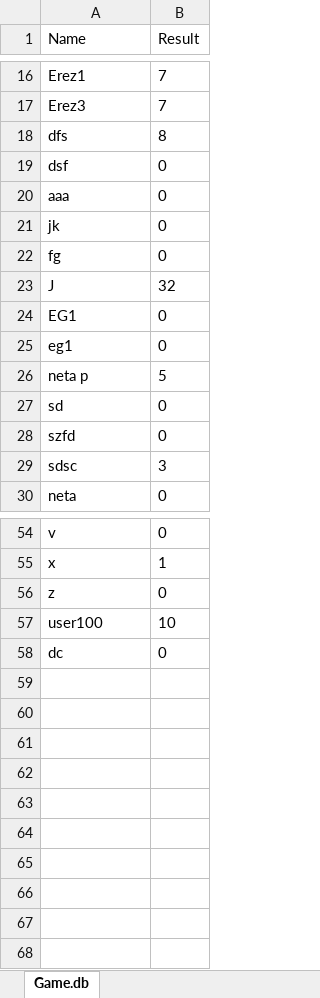
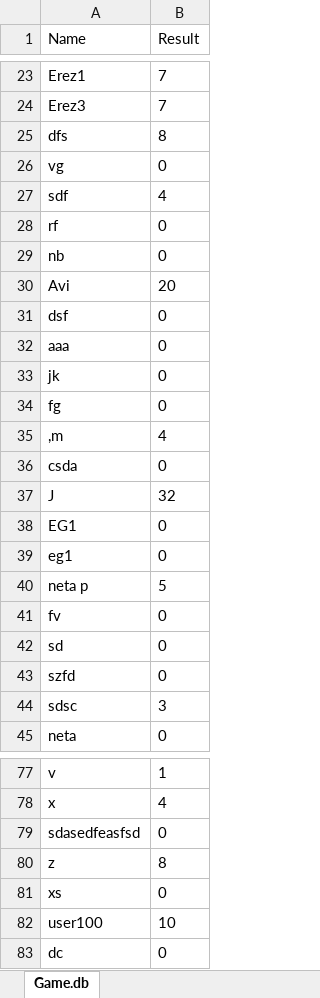
Before and after one commit to erezGro/game, an Excel workbook: db_tables/spaceshipResults.xlsx, sheet Game.db, drawn as a sheet; only a part is shown, gaps mark what is left out; values as stored, in another font and other column widths than the file's, no borders; addresses are those after the commit; the diff covers the shown part only; the diff names each change by its address in the sheet, - before the commit and + after, or states it on an @@ line.

```diff
--- a/db_tables/spaceshipResults.xlsx (sheet Game.db)
+++ b/db_tables/spaceshipResults.xlsx (sheet Game.db)
+row 26: vg | 0
+row 27: sdf | 4
+row 28: rf | 0
+row 29: nb | 0
+row 30: Avi | 20
+row 35: ,m | 4
+row 36: csda | 0
+row 41: fv | 0
-B77 (Result): 0
+B77 (Result): 1
-B78 (Result): 1
+B78 (Result): 4
+row 79: sdasedfeasfsd | 0
-B80 (Result): 0
+B80 (Result): 8
+row 81: xs | 0
```
Also changed, not shown: 15 added rows and 7 edited cells elsewhere in this sheet, 22 other files.
